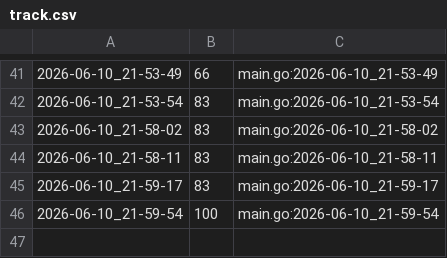
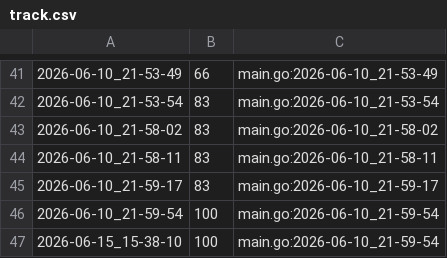
Before and after one commit to qxcode-course/ed-seg-bloco-a-devjoaoluis, a CSV file: .tko/track/ed@bufferring/track.csv, drawn as a sheet; only a part is shown, gaps mark what is left out; the diff names each change by its address in the sheet, - before the commit and + after, or states it on an @@ line.

```diff
--- a/.tko/track/ed@bufferring/track.csv
+++ b/.tko/track/ed@bufferring/track.csv
+row 47: 2026-06-15_15-38-10 | 100 | main.go:2026-06-10_21-59-54
```
Also changed, not shown: 14 other files.
